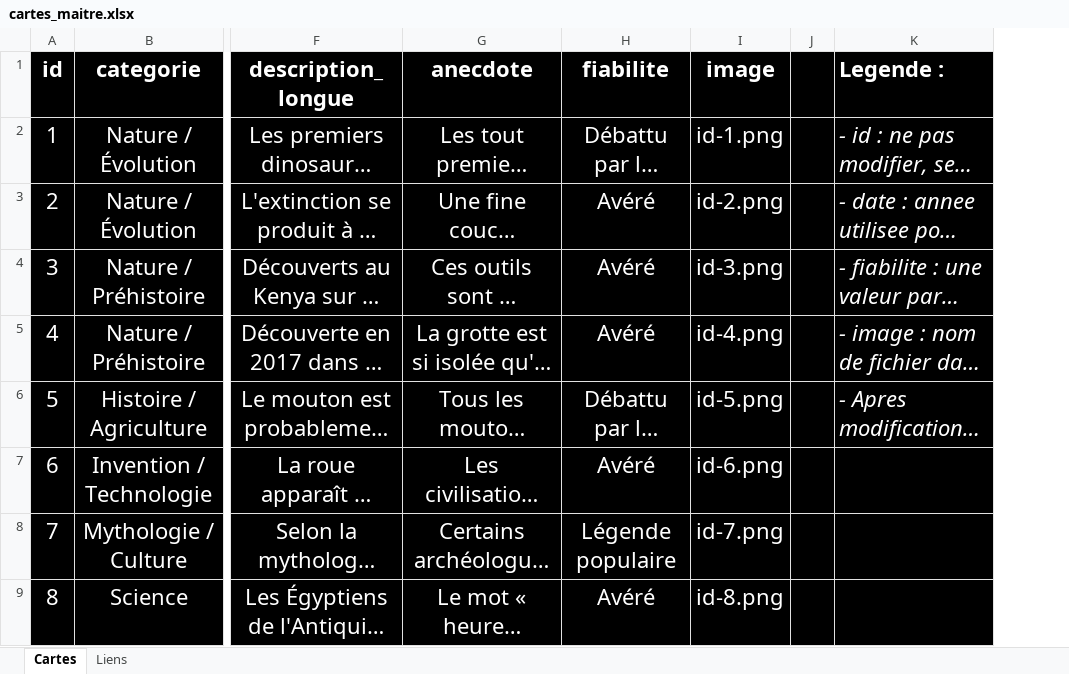
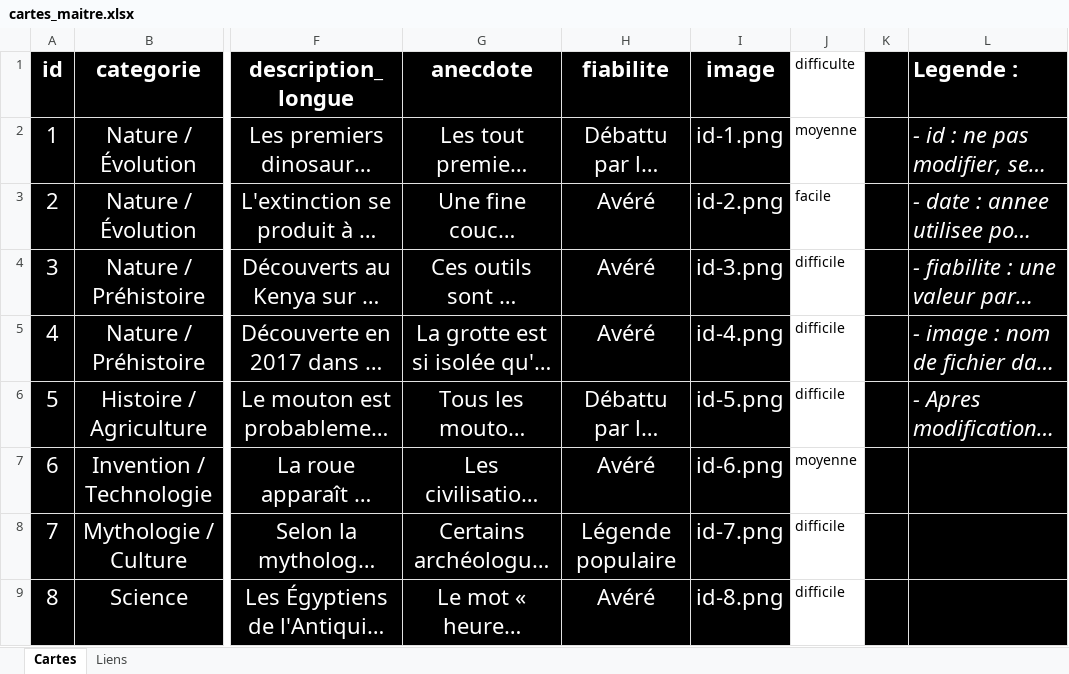
Before and after one commit to Mathmonboule/Timeline, an Excel workbook: data/cartes_maitre.xlsx, sheet Cartes, drawn as a sheet; only a part is shown, gaps mark what is left out; long unchanged cells end in …; values as stored, in another font and other column widths than the file's, no borders; the diff names each change by its address in the sheet, - before the commit and + after, or states it on an @@ line.

```diff
--- a/data/cartes_maitre.xlsx (sheet Cartes)
+++ b/data/cartes_maitre.xlsx (sheet Cartes)
+column J (difficulte), rows 2-9: moyenne | facile | difficile | difficile | difficile | moyenne | difficile | difficile
```
Also changed, not shown: 6 other files.
